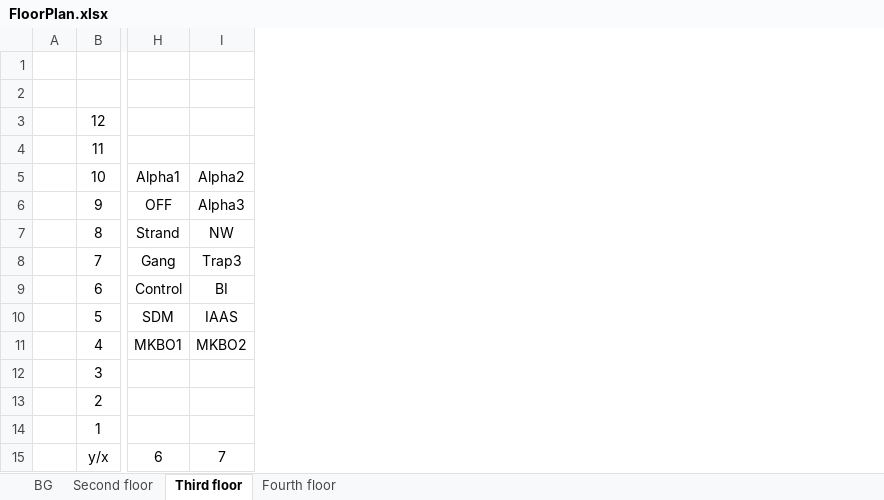
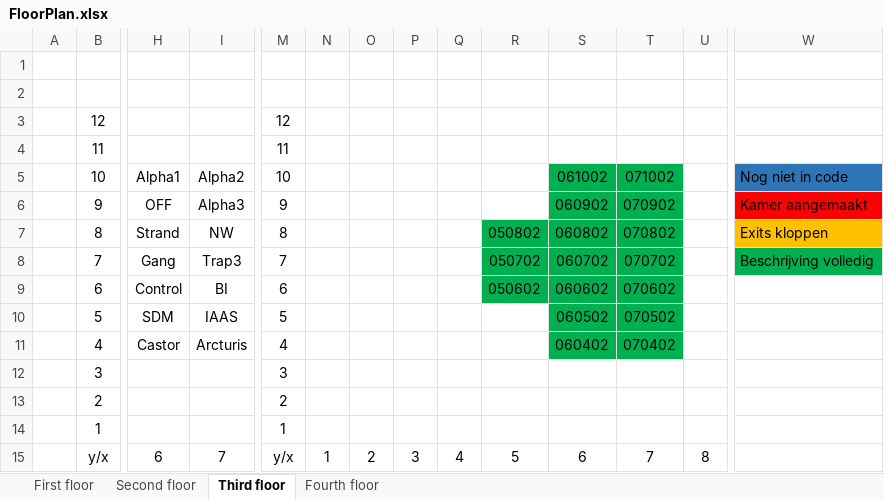
Before and after one commit to JelleGraaf/PowerSpel, an Excel workbook: PowerSpel-PenTest/Private/Rooms/FloorPlan.xlsx, sheet Third floor, drawn as a sheet; only a part is shown, gaps mark what is left out; values as stored, in another font and other column widths than the file's, no borders; the diff covers the shown part only; the diff names each change by its address in the sheet, - before the commit and + after, or states it on an @@ line.

Commit message:
Add third floor map

```diff
--- a/PowerSpel-PenTest/Private/Rooms/FloorPlan.xlsx (sheet Third floor)
+++ b/PowerSpel-PenTest/Private/Rooms/FloorPlan.xlsx (sheet Third floor)
-sheet tab: BG
+sheet tab: First floor
+column M, rows 3-15: 12 | 11 | 10 | 9 | 8 | 7 | 6 | 5 | 4 | 3 | 2 | 1 | y/x
+column N, row 15: 1
+column O, row 15: 2
+column P, row 15: 3
+column Q, row 15: 4
+column R, rows 7-15: 050802 | 050702 | 050602 |  |  |  |  |  | 5
+column S, rows 5-15: 061002 | 060902 | 060802 | 060702 | 060602 | 060502 | 060402 |  |  |  | 6
+column T, rows 5-15: 071002 | 070902 | 070802 | 070702 | 070602 | 070502 | 070402 |  |  |  | 7
+column U, row 15: 8
+column W, rows 5-8: Nog niet in code | Kamer aangemaakt | Exits kloppen | Beschrijving volledig
-H11: MKBO1
+H11: Castor
-I11: MKBO2
+I11: Arcturis
```
Also changed, not shown: 3 added columns elsewhere in this sheet, sheet Fourth floor, 19 other files.
